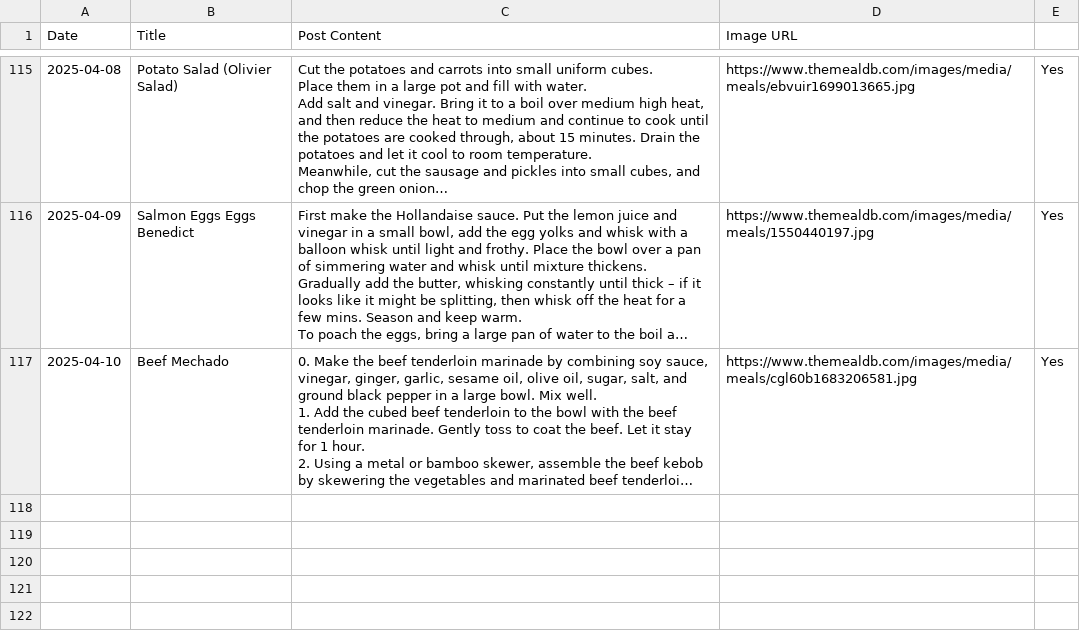
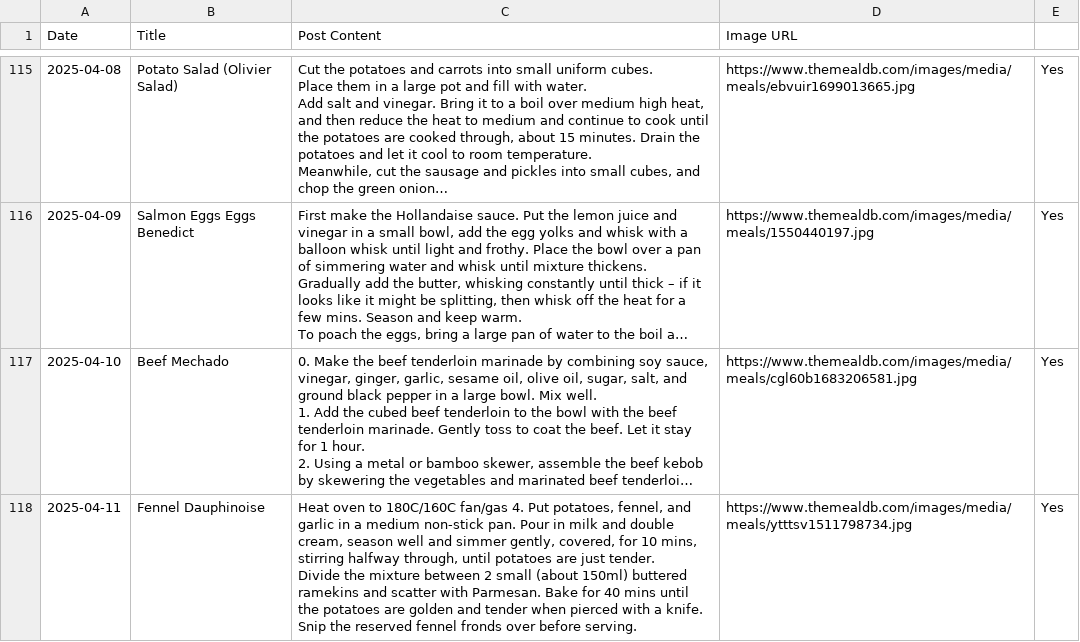
Before and after one commit to ImmutableType/X_IT_BTCETH_BOT, a CSV file: recipes.csv, drawn as a sheet; only a part is shown, gaps mark what is left out; long unchanged cells end in …; ↵ is a line break in a cell; the diff names each change by its address in the sheet, - before the commit and + after, or states it on an @@ line.

```diff
--- a/recipes.csv
+++ b/recipes.csv
+row 118: 2025-04-11 | Fennel Dauphinoise | Heat oven to 180C/160C fan/gas 4. Put potatoes, fennel, and garlic in a medium non-stick pan. Pour in milk and double cream, season well and simmer gently, covered, for 10 mins, stirring halfway through, until potatoes are just tender. ↵ Divide the mixture between 2 small (about 150ml) buttered ramekins and scatter with Parmesan. Bake for 40 mins until the potatoes are golden and tender when pierced with a knife. Snip the reserved fennel fronds over before serving. | https://www.themealdb.com/images/media/meals/ytttsv1511798734.jpg | Yes
```
